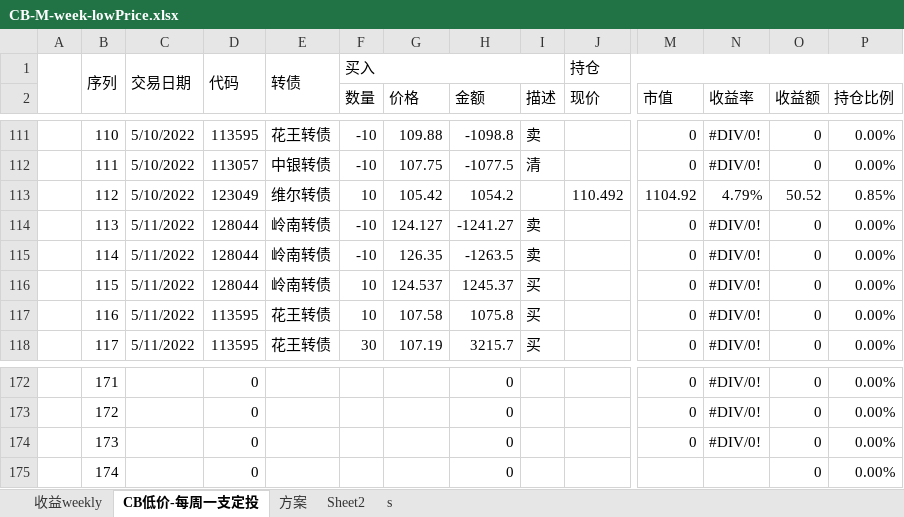
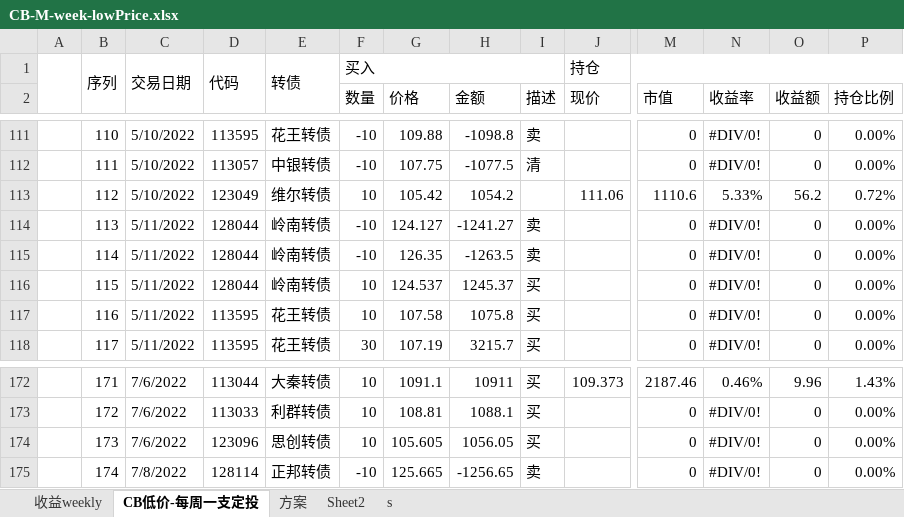
Before and after one commit to CBEB/CB, an Excel workbook: 2022/CB-M-week-lowPrice.xlsx, sheet CB低价-每周一支定投, drawn as a sheet; only a part is shown, gaps mark what is left out; values as stored, in another font and other column widths than the file's, no cell formats; charts and pictures and conditional formats not drawn; the diff covers the shown part only; the diff names each change by its address in the sheet, - before the commit and + after, or states it on an @@ line.

```diff
--- a/2022/CB-M-week-lowPrice.xlsx (sheet CB低价-每周一支定投)
+++ b/2022/CB-M-week-lowPrice.xlsx (sheet CB低价-每周一支定投)
-J113 (现价): 110.492
+J113 (现价): 111.06
-M113 (市值): 1104.92
+M113 (市值): 1110.6
-N113 (收益率): 4.79%
+N113 (收益率): 5.33%
-O113 (收益额): 50.52
+O113 (收益额): 56.2
-P113 (持仓比例): 0.85%
+P113 (持仓比例): 0.72%
-C172:C174: (empty)
+C172:C174: 7/6/2022
-D172: 0
+D172: 113044
-E172: (empty)
+E172: 大秦转债
-F172:F174 (数量): (empty)
+F172:F174 (数量): 10
-G172 (价格): (empty)
+G172 (价格): 1091.1
-H172 (金额): 0
+H172 (金额): 10911
-I172:I174 (描述): (empty)
+I172:I174 (描述): 买
-J172 (现价): (empty)
+J172 (现价): 109.373
-M172 (市值): 0
+M172 (市值): 2187.46
-N172 (收益率): #DIV/0!
+N172 (收益率): 0.46%
-O172 (收益额): 0
+O172 (收益额): 9.96
-P172 (持仓比例): 0.00%
+P172 (持仓比例): 1.43%
-D173: 0
+D173: 113033
-E173: (empty)
+E173: 利群转债
-G173 (价格): (empty)
+G173 (价格): 108.81
-H173 (金额): 0
+H173 (金额): 1088.1
-D174: 0
+D174: 123096
-E174: (empty)
+E174: 思创转债
-G174 (价格): (empty)
+G174 (价格): 105.605
-H174 (金额): 0
+H174 (金额): 1056.05
-C175: (empty)
+C175: 7/8/2022
-D175: 0
+D175: 128114
-E175: (empty)
+E175: 正邦转债
-F175 (数量): (empty)
+F175 (数量): -10
-G175 (价格): (empty)
+G175 (价格): 125.665
-H175 (金额): 0
+H175 (金额): -1256.65
-I175 (描述): (empty)
+I175 (描述): 卖
-M175 (市值): (empty)
+M175 (市值): 0
-N175 (收益率): (empty)
+N175 (收益率): #DIV/0!
```
Also changed, not shown: 32 added rows and 497 edited cells elsewhere in this sheet, sheet 收益weekly, cell formats, formulas that keep their value, charts or pictures.
